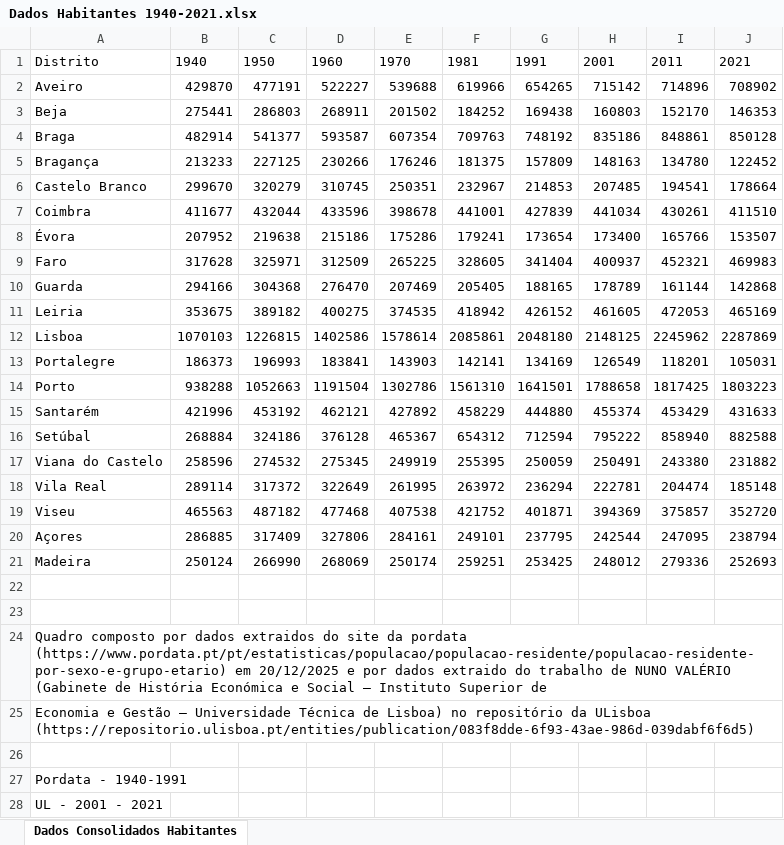
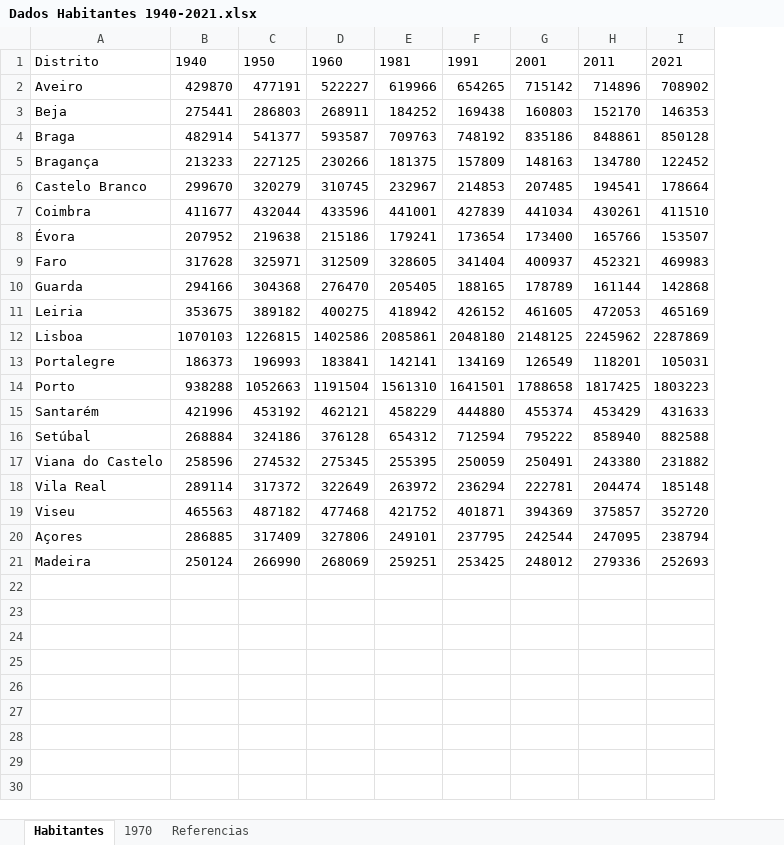
Before and after one commit to AndreMacielSousa/Visualiza-o-de-Informa-o-2025-26, an Excel workbook: Trabalho2/Dados Habitantes 1940-2021.xlsx, sheet Habitantes, drawn as a sheet; values as stored, in another font and other column widths than the file's, no borders; table styles not drawn; the diff names each change by its address in the sheet, - before the commit and + after, or states it on an @@ line.

```diff
--- a/Trabalho2/Dados Habitantes 1940-2021.xlsx (sheet Habitantes)
+++ b/Trabalho2/Dados Habitantes 1940-2021.xlsx (sheet Habitantes)
-sheet tab: Dados Consolidados Habitantes
+sheet tab: Habitantes
+sheet tab: 1970
+sheet tab: Referencias
-column E, rows 1-21: 1970 | 539688 | 201502 | 607354 | 176246 | 250351 | 398678 | 175286 | 265225 | 207469 | 374535 | 1578614 | 143903 | 1302786 | 427892 | 465367 | 249919 | 261995 | 407538 | 284161 | 250174
-row 22: (empty)
-row 23: (empty)
-row 24: Quadro composto por dados extraidos do site da pordata (https://www.pordata.pt/pt/estatisticas/populacao/populacao-residente/populacao-residente-por-sexo-e-grupo-etario) em 20/12/2025 e por dados extraido do trabalho de NUNO VALÉRIO (Gabinete de História Económica e Social — Instituto Superior de
-row 25: Economia e Gestão — Universidade Técnica de Lisboa) no repositório da ULisboa (https://repositorio.ulisboa.pt/entities/publication/083f8dde-6f93-43ae-986d-039dabf6f6d5)
-row 26: (empty)
-row 27: Pordata - 1940-1991
-row 28: UL - 2001 - 2021
```
Also changed, not shown: Trabalho2/Habitacoes_Consolidado.xlsx, 7 other files.
